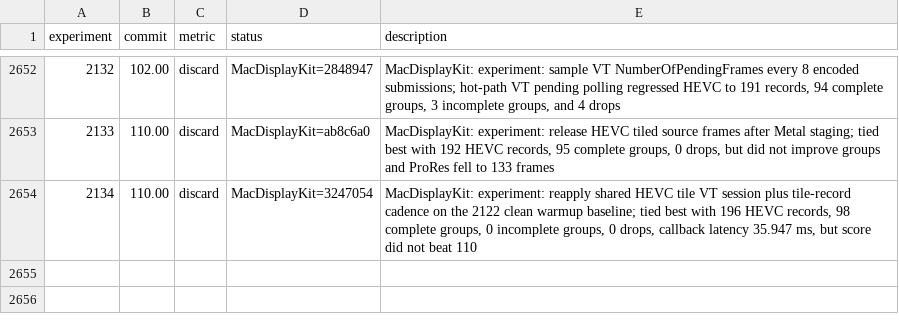
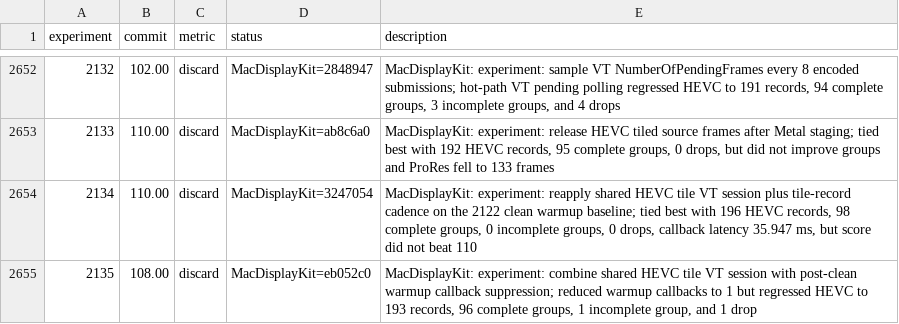
Before and after one commit to Skyline-23/Lumen, a TSV file: results.tsv, drawn as a sheet; only a part is shown, gaps mark what is left out.

Commit message:
Record HDR120 experiment 2135

```diff
--- a/results.tsv
+++ b/results.tsv
@@ -2654 +2654,2 @@ experiment	commit	metric	status	description
 2134	110.00	discard	MacDisplayKit=3247054	MacDisplayKit: experiment: reapply shared HEVC tile VT session plus tile-record cadence on the 2122 clean warmup baseline; tied best with 196 HEVC records, 98 complete groups, 0 incomplete groups, 0 drops, callback latency 35.947 ms, but score did not beat 110
+2135	108.00	discard	MacDisplayKit=eb052c0	MacDisplayKit: experiment: combine shared HEVC tile VT session with post-clean warmup callback suppression; reduced warmup callbacks to 1 but regressed HEVC to 193 records, 96 complete groups, 1 incomplete group, and 1 drop
```
Also changed, not shown: 2 other files.
